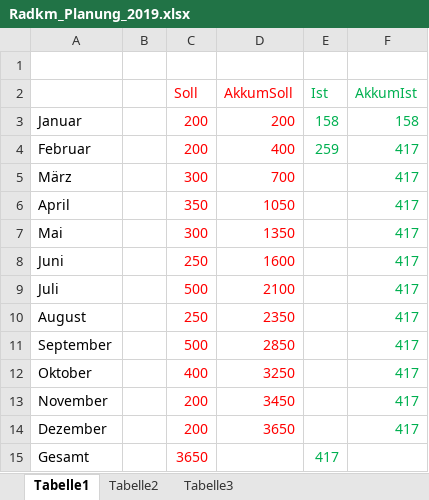
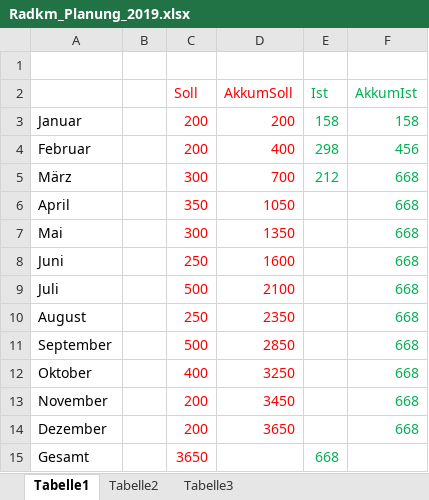
Before and after one commit to bwildner/Radkm, an Excel workbook: Radkm_Planung_2019.xlsx, sheet Tabelle1, drawn as a sheet; values as stored, in another font and other column widths than the file's, no borders; charts and pictures not drawn; the diff names each change by its address in the sheet, - before the commit and + after, or states it on an @@ line.

```diff
--- a/Radkm_Planung_2019.xlsx (sheet Tabelle1)
+++ b/Radkm_Planung_2019.xlsx (sheet Tabelle1)
-E4 (Ist): 259
+E4 (Ist): 298
-F4 (AkkumIst): 417
+F4 (AkkumIst): 456
-E5 (Ist): (empty)
+E5 (Ist): 212
-F5:F14 (AkkumIst): 417
+F5:F14 (AkkumIst): 668
-E15 (Ist): 417
+E15 (Ist): 668
```
Also changed, not shown: charts or pictures.
